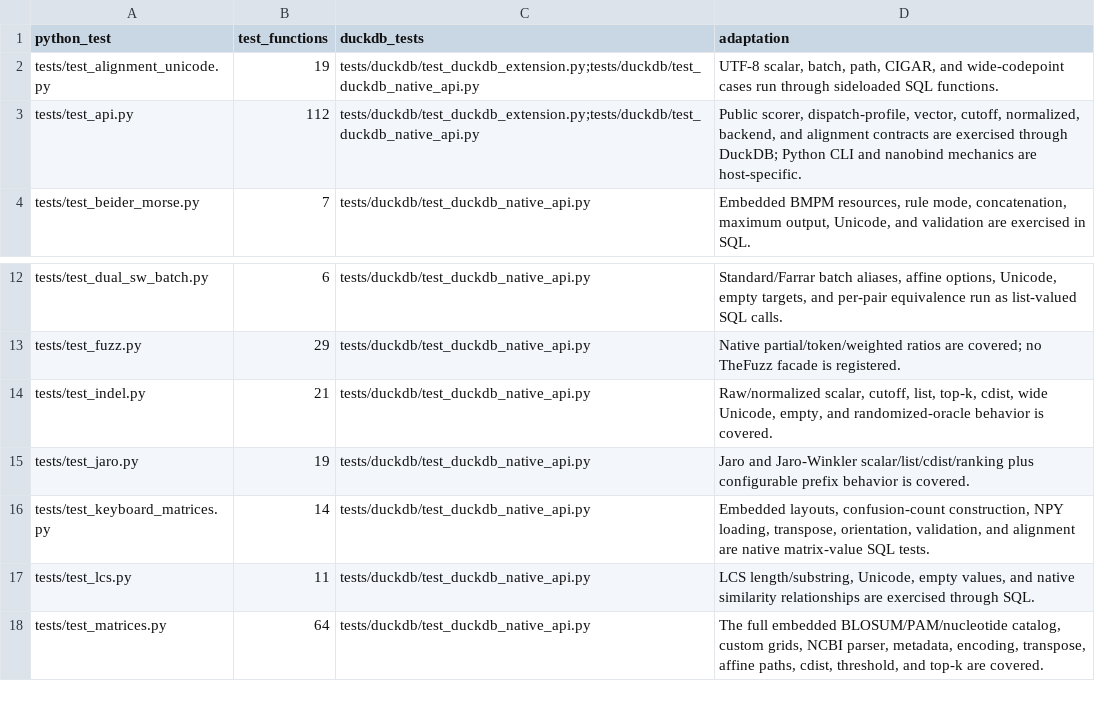
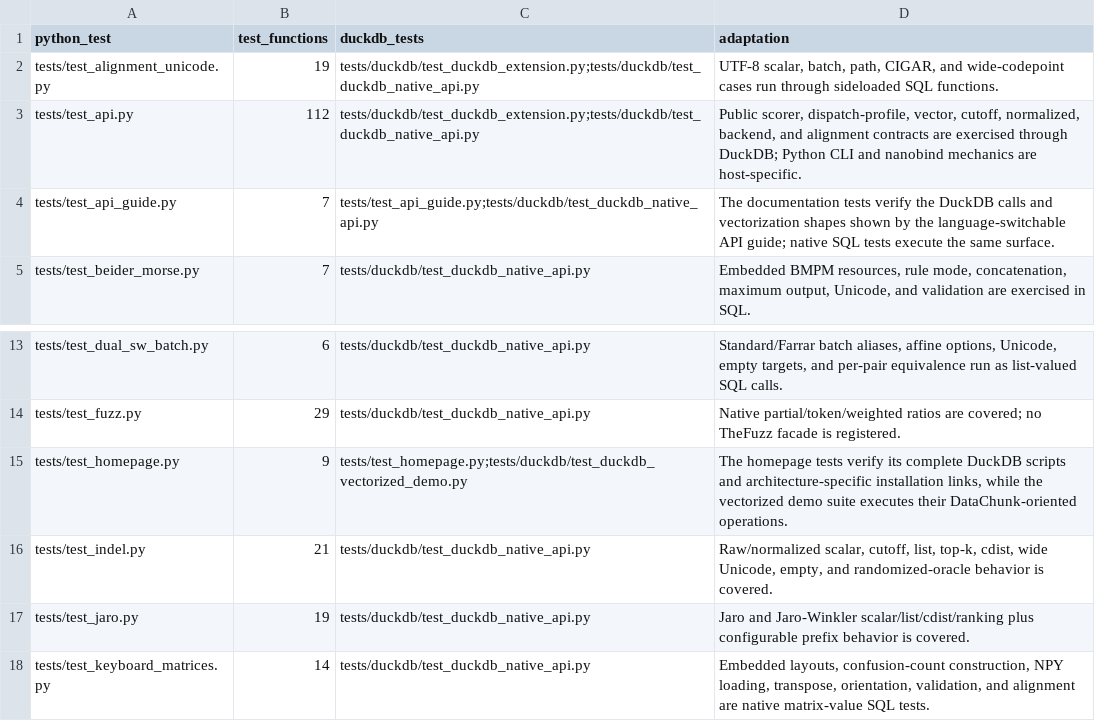
Before and after one commit to adamdeprince/stride-align, a TSV file: bindings/duckdb/python-test-parity.tsv, drawn as a sheet; only a part is shown, gaps mark what is left out; the shorter side is filled out with more unchanged rows; the diff names each change by its address in the sheet, - before the commit and + after, or states it on an @@ line.

```diff
--- a/bindings/duckdb/python-test-parity.tsv
+++ b/bindings/duckdb/python-test-parity.tsv
+row 4: tests/test_api_guide.py | 7 | tests/test_api_guide.py;tests/duckdb/test_duckdb_native_api.py | The documentation tests verify the DuckDB calls and vectorization shapes shown by the language-switchable API guide; native SQL tests execute the same surface.
+row 15: tests/test_homepage.py | 9 | tests/test_homepage.py;tests/duckdb/test_duckdb_vectorized_demo.py | The homepage tests verify its complete DuckDB scripts and architecture-specific installation links, while the vectorized demo suite executes their DataChunk-oriented operations.
```
Also changed, not shown: bindings/r/python-test-parity.tsv, 30 other files.
